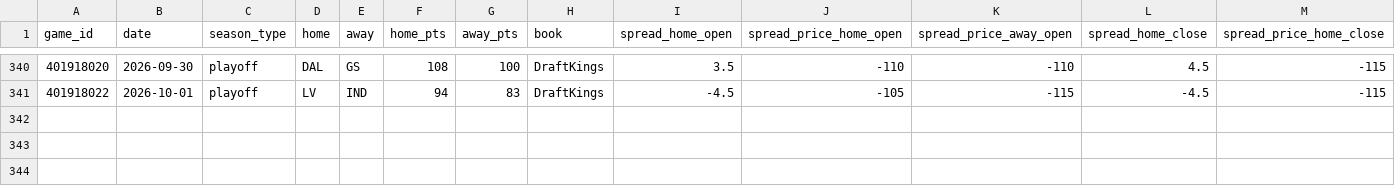
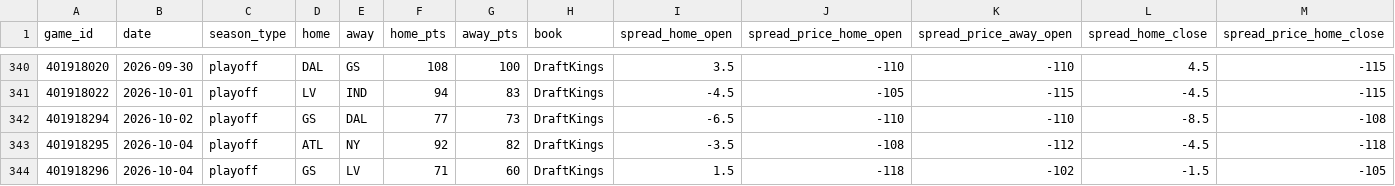
Before and after one commit to tanster1234/sports-betting-agent, a CSV file: data/wnba/lines_2026_draftkings.csv, drawn as a sheet; only a part is shown, gaps mark what is left out; rows hold the shown columns only; the diff names each change by its address in the sheet, - before the commit and + after, or states it on an @@ line.

```diff
--- a/data/wnba/lines_2026_draftkings.csv
+++ b/data/wnba/lines_2026_draftkings.csv
+row 342: 401918294 | 2026-10-02 | playoff | GS | DAL | 77 | 73 | DraftKings | -6.5 | -110 | -110 | -8.5 | -108
+row 343: 401918295 | 2026-10-04 | playoff | ATL | NY | 92 | 82 | DraftKings | -3.5 | -108 | -112 | -4.5 | -118
+row 344: 401918296 | 2026-10-04 | playoff | GS | LV | 71 | 60 | DraftKings | 1.5 | -118 | -102 | -1.5 | -105
```
Also changed, not shown: data/wnba/games.csv, 11 other files.
